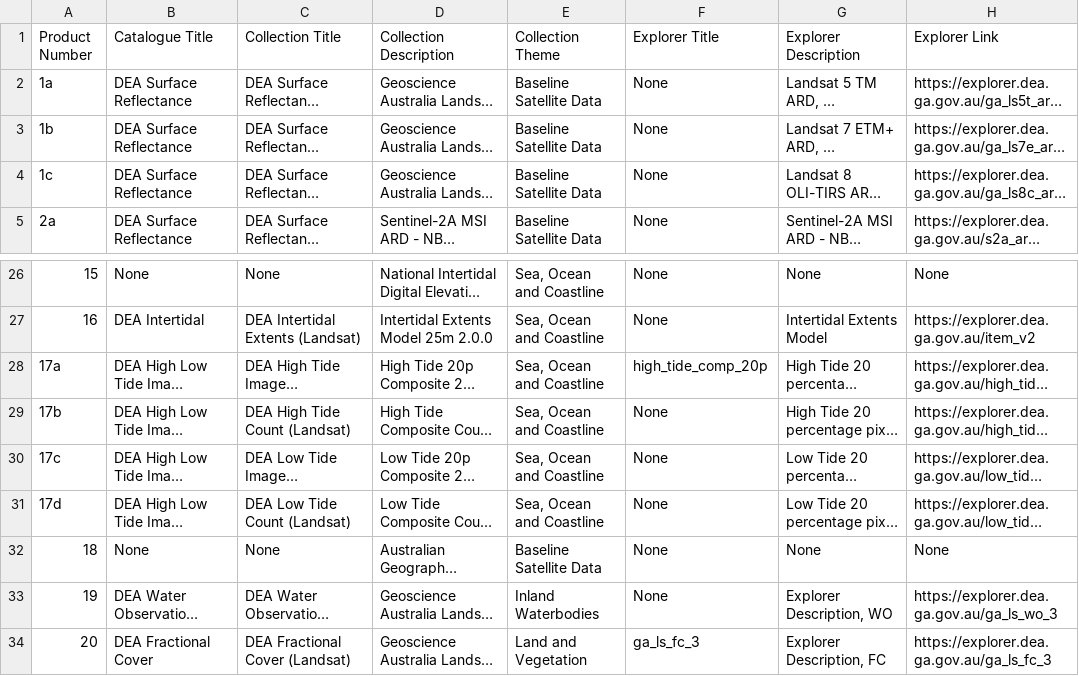
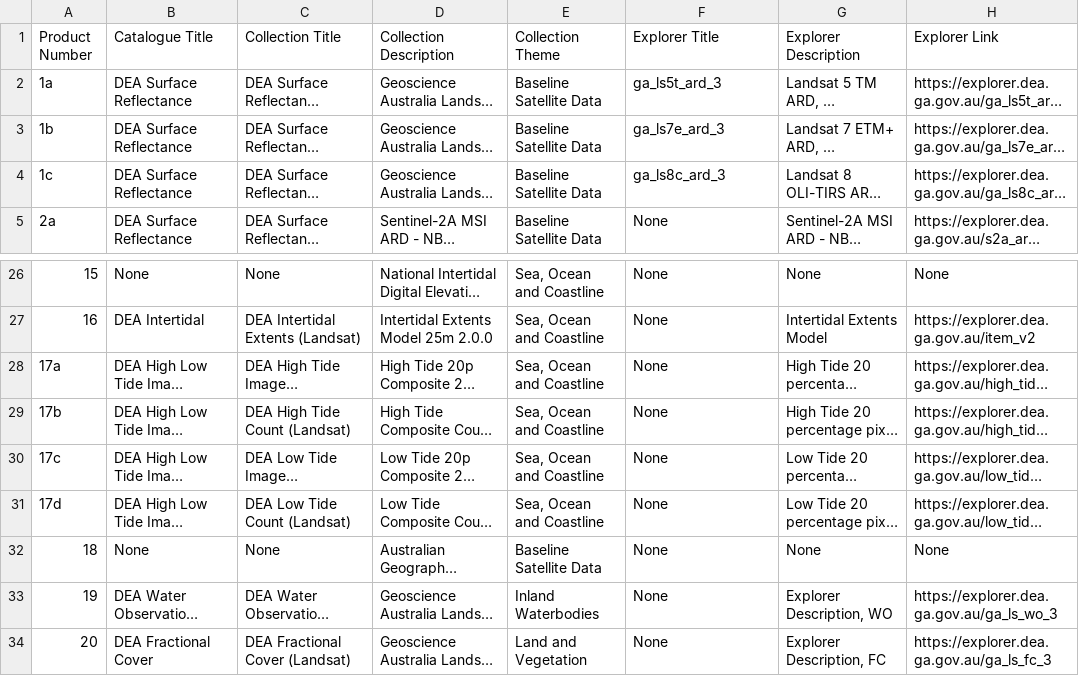
Before and after one commit to GeoscienceAustralia/dea-config, a CSV file: workspaces/collections.csv, drawn as a sheet; only a part is shown, gaps mark what is left out; long unchanged cells end in …; the diff names each change by its address in the sheet, - before the commit and + after, or states it on an @@ line.

Commit message:
switch on only the first 3 collections

```diff
--- a/workspaces/collections.csv
+++ b/workspaces/collections.csv
-F2 (Explorer Title): None
+F2 (Explorer Title): ga_ls5t_ard_3
-F3 (Explorer Title): None
+F3 (Explorer Title): ga_ls7e_ard_3
-F4 (Explorer Title): None
+F4 (Explorer Title): ga_ls8c_ard_3
-F28 (Explorer Title): high_tide_comp_20p
+F28 (Explorer Title): None
-F34 (Explorer Title): ga_ls_fc_3
+F34 (Explorer Title): None
```
